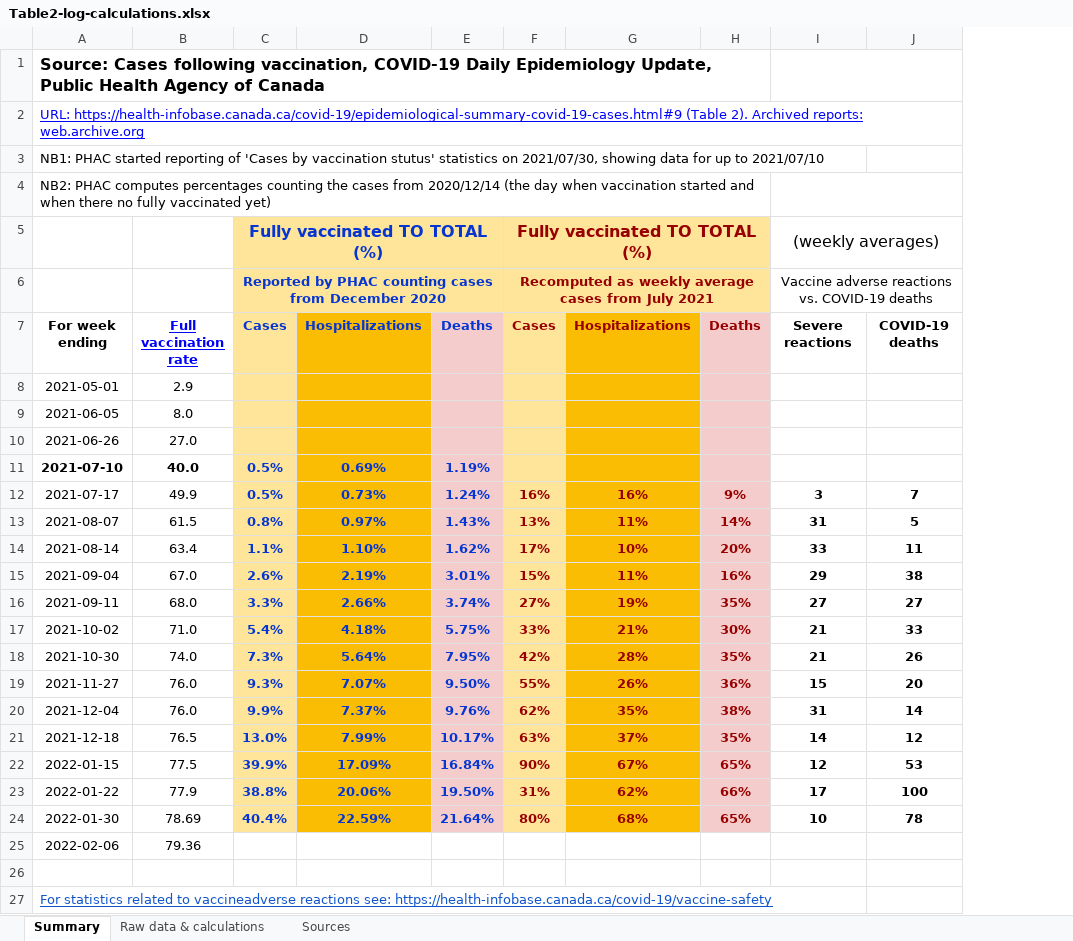
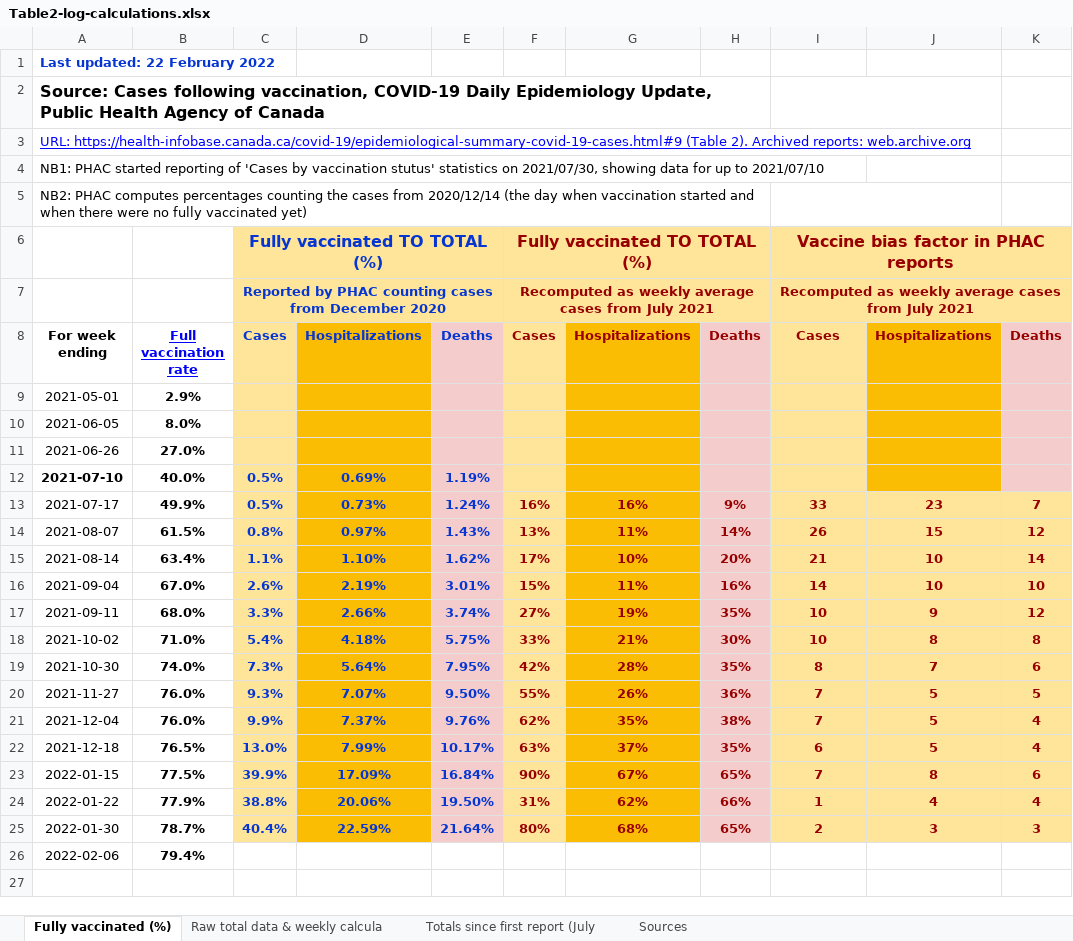
Before and after one commit to gorodnichy/vitals, an Excel workbook: docs/COVID-19 epidemiology updates/Table2-log-calculations.xlsx, sheet Fully vaccinated (%), drawn as a sheet; values as stored, in another font and other column widths than the file's, no borders; charts and pictures not drawn; removed rows and columns are numbered as before the commit, all else as after; the diff names each change by its address in the sheet, - before the commit and + after, or states it on an @@ line.

```diff
--- a/docs/COVID-19 epidemiology updates/Table2-log-calculations.xlsx (sheet Fully vaccinated (%))
+++ b/docs/COVID-19 epidemiology updates/Table2-log-calculations.xlsx (sheet Fully vaccinated (%))
-sheet tab: Summary
+sheet tab: Fully vaccinated (%)
-sheet tab: Raw data & calculations
+sheet tab: Raw total data & weekly calcula
+sheet tab: Totals since first report (July
-column B, rows 7-25: Full vaccination rate | 2.9 | 8.0 | 27.0 | 40.0 | 49.9 | 61.5 | 63.4 | 67.0 | 68.0 | 71.0 | 74.0 | 76.0 | 76.0 | 76.5 | 77.5 | 77.9 | 78.69 | 79.36
+column B, rows 8-26: Full vaccination rate | 2.9% | 8.0% | 27.0% | 40.0% | 49.9% | 61.5% | 63.4% | 67.0% | 68.0% | 71.0% | 74.0% | 76.0% | 76.0% | 76.5% | 77.5% | 77.9% | 78.7% | 79.4%
-column J, rows 7-24: COVID-19 deaths |  |  |  |  | 7 | 5 | 11 | 38 | 27 | 33 | 26 | 20 | 14 | 12 | 53 | 100 | 78
+column J, rows 8-25: Hospitalizations |  |  |  |  | 23 | 15 | 10 | 10 | 9 | 8 | 7 | 5 | 5 | 5 | 8 | 4 | 3
+column K, rows 8-25: Deaths |  |  |  |  | 7 | 12 | 14 | 10 | 12 | 8 | 6 | 5 | 4 | 4 | 6 | 4 | 3
+row 1: Last updated: 22 February 2022
-A5: …when there no fully…
+A5: …when there were no fully…
-I6: (weekly averages)
+I6: Vaccine bias factor in PHAC reports
-I6:I25 fill: none
+I6:I25 fill: #FFE599
-I6:I8 text colour: black
+I6:I8 text colour: #980000
-I6:I7 bold: off
+I6:I7 bold: on
-I7: Vaccine adverse reactions vs. COVID-19 deaths
+I7: Recomputed as weekly average cases from July 2021
-I8: Severe reactions
+I8: Cases
-I13: 3
+I13: 33
-I13:I25 text colour: black
+I13:I25 text colour: #980000
-I14: 31
+I14: 26
-I15: 33
+I15: 21
-I16: 29
+I16: 14
-I17: 27
+I17: 10
-I18: 21
+I18: 10
-I19: 21
+I19: 8
-I20: 15
+I20: 7
-I21: 31
+I21: 7
-I22: 14
+I22: 6
-I23: 12
+I23: 7
-I24: 17
+I24: 1
-I25: 10
+I25: 2
-row 26: (empty)
-row 27: For statistics related to vaccineadverse reactions see: https://health-infobase.canada.ca/covid-19/vaccine-safety
```
Also changed, not shown: sheet Raw total data & weekly calcula, sheet Sources, formulas that keep their value, charts or pictures, 4 other files.
